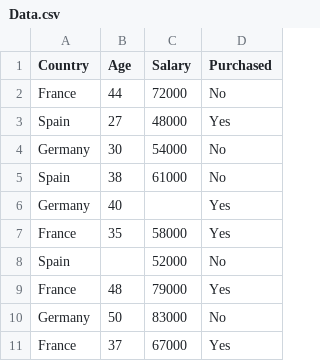
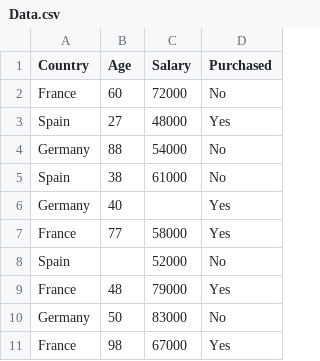
Before and after one commit to rodainahassan/DataScience-Test, a CSV file: Data.csv, drawn as a sheet.

```diff
--- a/Data.csv
+++ b/Data.csv
@@ -1,8 +1,8 @@
 Country,Age,Salary,Purchased
-France,44,72000,No
+France,60,72000,No
 Spain,27,48000,Yes
-Germany,30,54000,No
+Germany,88,54000,No
 Spain,38,61000,No
 Germany,40,,Yes
-France,35,58000,Yes
+France,77,58000,Yes
 Spain,,52000,No
@@ -10,2 +10,2 @@ France,48,79000,Yes
 Germany,50,83000,No
-France,37,67000,Yes
+France,98,67000,Yes
```
Also changed, not shown: 4 other files.
